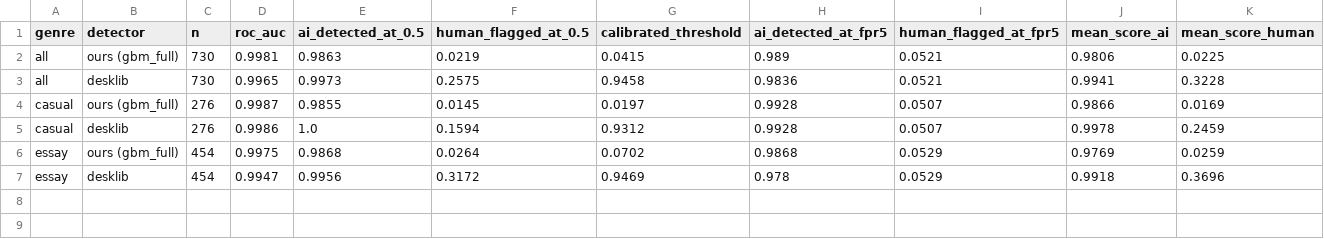
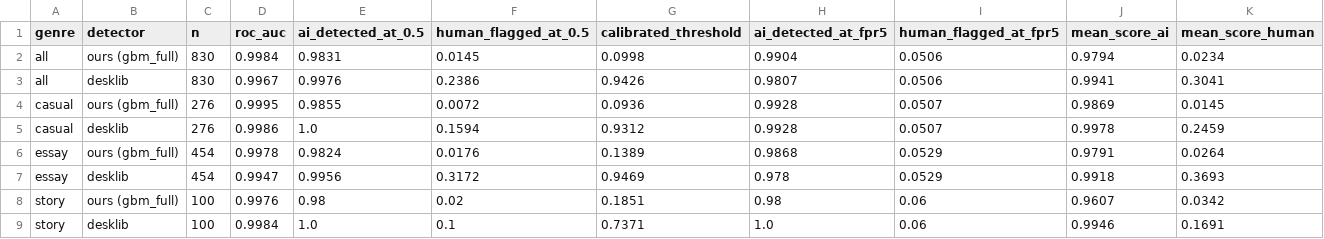
Before and after one commit to krishv2108-droid/ai-text-humanizer-detector, a CSV file: results/external_metrics.csv, drawn as a sheet.

```diff
--- a/results/external_metrics.csv
+++ b/results/external_metrics.csv
@@ -1,7 +1,9 @@
 genre,detector,n,roc_auc,ai_detected_at_0.5,human_flagged_at_0.5,calibrated_threshold,ai_detected_at_fpr5,human_flagged_at_fpr5,mean_score_ai,mean_score_human
-all,ours (gbm_full),730,0.9981,0.9863,0.0219,0.0415,0.989,0.0521,0.9806,0.0225
-all,desklib,730,0.9965,0.9973,0.2575,0.9458,0.9836,0.0521,0.9941,0.3228
-casual,ours (gbm_full),276,0.9987,0.9855,0.0145,0.0197,0.9928,0.0507,0.9866,0.0169
+all,ours (gbm_full),830,0.9984,0.9831,0.0145,0.0998,0.9904,0.0506,0.9794,0.0234
+all,desklib,830,0.9967,0.9976,0.2386,0.9426,0.9807,0.0506,0.9941,0.3041
+casual,ours (gbm_full),276,0.9995,0.9855,0.0072,0.0936,0.9928,0.0507,0.9869,0.0145
 casual,desklib,276,0.9986,1.0,0.1594,0.9312,0.9928,0.0507,0.9978,0.2459
-essay,ours (gbm_full),454,0.9975,0.9868,0.0264,0.0702,0.9868,0.0529,0.9769,0.0259
-essay,desklib,454,0.9947,0.9956,0.3172,0.9469,0.978,0.0529,0.9918,0.3696
+essay,ours (gbm_full),454,0.9978,0.9824,0.0176,0.1389,0.9868,0.0529,0.9791,0.0264
+essay,desklib,454,0.9947,0.9956,0.3172,0.9469,0.978,0.0529,0.9918,0.3693
+story,ours (gbm_full),100,0.9976,0.98,0.02,0.1851,0.98,0.06,0.9607,0.0342
+story,desklib,100,0.9984,1.0,0.1,0.7371,1.0,0.06,0.9946,0.1691
```
Also changed, not shown: results/baseline_metrics.csv, results/coefficients_lr_style.csv, 16 other files.
